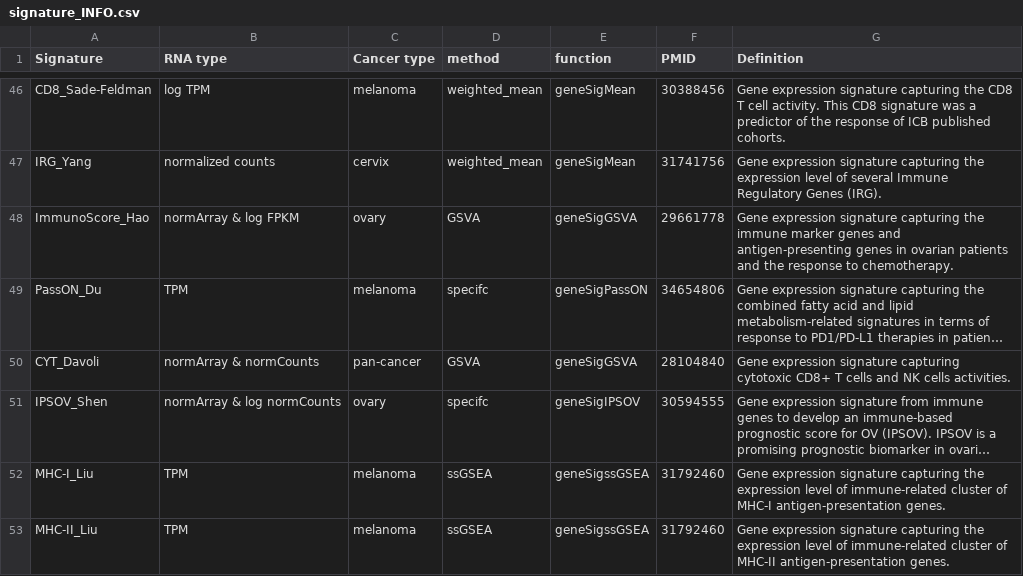
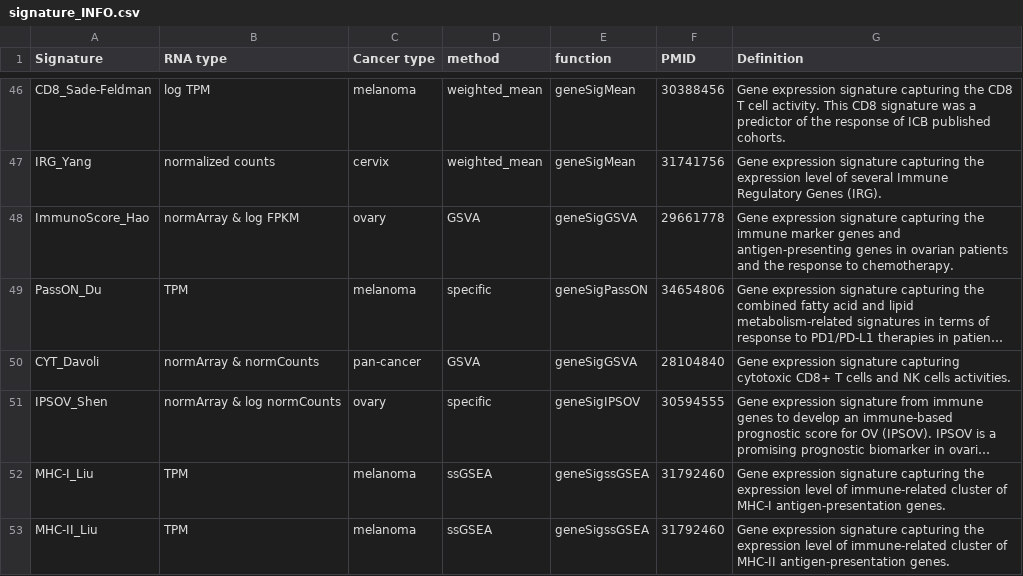
Before and after one commit to bhklab/PredictioR, a CSV file: data-raw/signature_INFO.csv, drawn as a sheet; only a part is shown, gaps mark what is left out; long unchanged cells end in …; the diff names each change by its address in the sheet, - before the commit and + after, or states it on an @@ line.

Commit message:
fixed typo in signature info file

```diff
--- a/data-raw/signature_INFO.csv
+++ b/data-raw/signature_INFO.csv
-D49 (method): specifc
+D49 (method): specific
-D51 (method): specifc
+D51 (method): specific
```
